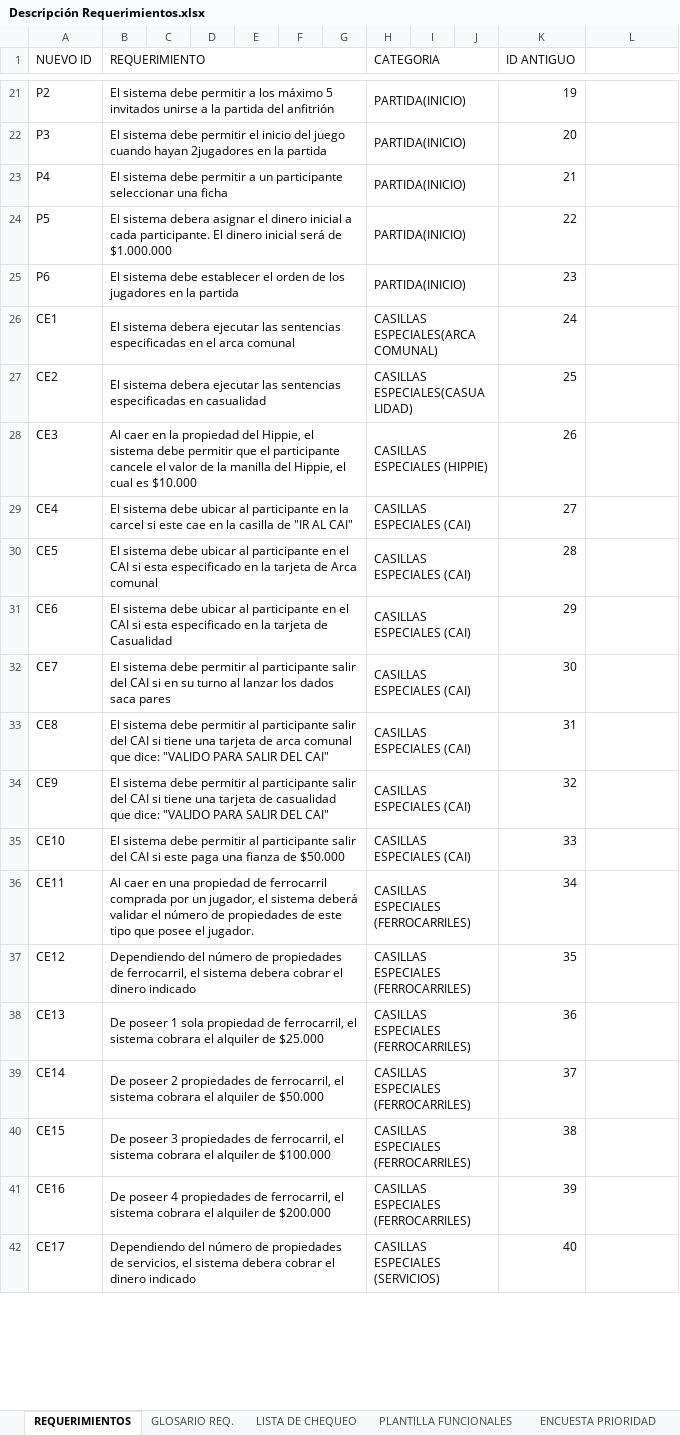
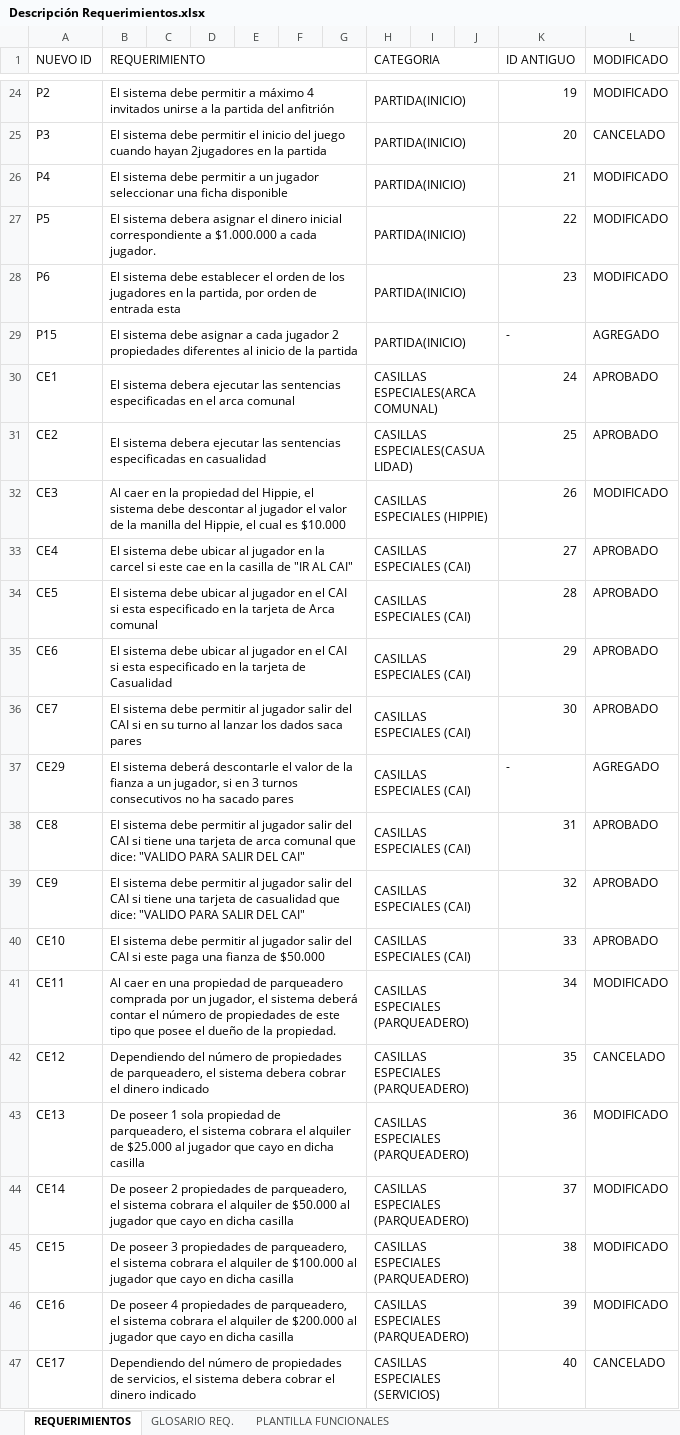
Before and after one commit to doomer4646/alimnova, an Excel workbook: SRS ENTREGA/Descripción Requerimientos.xlsx, sheet REQUERIMIENTOS, drawn as a sheet; only a part is shown, gaps mark what is left out; values as stored, in another font and other column widths than the file's, no cell formats; addresses are those after the commit; the diff covers the shown part only; the diff names each change by its address in the sheet, - before the commit and + after, or states it on an @@ line.

```diff
--- a/SRS ENTREGA/Descripción Requerimientos.xlsx (sheet REQUERIMIENTOS)
+++ b/SRS ENTREGA/Descripción Requerimientos.xlsx (sheet REQUERIMIENTOS)
-sheet tab: LISTA DE CHEQUEO
-sheet tab: ENCUESTA PRIORIDAD
-L1: (empty)
+L1: MODIFICADO
-B24 (REQUERIMIENTO): …permitir a los máximo 5 invitados unirse…
+B24 (REQUERIMIENTO): …permitir a máximo 4 invitados unirse…
-L24 (MODIFICADO): (empty)
+L24 (MODIFICADO): MODIFICADO
-L25 (MODIFICADO): (empty)
+L25 (MODIFICADO): CANCELADO
-B26 (REQUERIMIENTO): …a un participante seleccionar una ficha
+B26 (REQUERIMIENTO): …a un jugador seleccionar una ficha disponible
-L26:L28 (MODIFICADO): (empty)
+L26:L28 (MODIFICADO): MODIFICADO
-B27 (REQUERIMIENTO): …dinero inicial a cada participante. El dinero inicial será de $1.000.000
+B27 (REQUERIMIENTO): …dinero inicial correspondiente a $1.000.000 a cada jugador.
-B28 (REQUERIMIENTO): …en la partida
+B28 (REQUERIMIENTO): …en la partida, por orden de entrada esta
+row 29: P15 | El sistema debe asignar a cada jugador 2 propiedades diferentes al inicio de la partida |  |  |  |  |  | PARTIDA(INICIO) |  |  | - | AGREGADO
-L30:L31 (MODIFICADO): (empty)
+L30:L31 (MODIFICADO): APROBADO
-B32 (REQUERIMIENTO): …sistema debe permitir que el participante cancele el valor…
+B32 (REQUERIMIENTO): …sistema debe descontar al jugador el valor…
-L32 (MODIFICADO): (empty)
+L32 (MODIFICADO): MODIFICADO
-B33 (REQUERIMIENTO): …ubicar al participante en la…
+B33 (REQUERIMIENTO): …ubicar al jugador en la…
-L33:L36 (MODIFICADO): (empty)
+L33:L36 (MODIFICADO): APROBADO
-B34 (REQUERIMIENTO): …ubicar al participante en el…
+B34 (REQUERIMIENTO): …ubicar al jugador en el…
-B35 (REQUERIMIENTO): …ubicar al participante en el…
+B35 (REQUERIMIENTO): …ubicar al jugador en el…
-B36 (REQUERIMIENTO): …permitir al participante salir del…
+B36 (REQUERIMIENTO): …permitir al jugador salir del…
+row 37: CE29 | El sistema deberá descontarle el valor de la fianza a un jugador, si en 3 turnos consecutivos no ha sacado pares |  |  |  |  |  | CASILLAS ESPECIALES (CAI) |  |  | - | AGREGADO
-B38 (REQUERIMIENTO): …permitir al participante salir del…
+B38 (REQUERIMIENTO): …permitir al jugador salir del…
-L38:L40 (MODIFICADO): (empty)
+L38:L40 (MODIFICADO): APROBADO
-B39 (REQUERIMIENTO): …permitir al participante salir del…
+B39 (REQUERIMIENTO): …permitir al jugador salir del…
-B40 (REQUERIMIENTO): …permitir al participante salir del…
+B40 (REQUERIMIENTO): …permitir al jugador salir del…
-B41 (REQUERIMIENTO): …propiedad de ferrocarril comprada por un jugador, el sistema deberá validar el número de propiedades de este tipo que posee el jugador.
+B41 (REQUERIMIENTO): …propiedad de parqueadero comprada por un jugador, el sistema deberá contar el número de propiedades de este tipo que posee el dueño de la propiedad.
-H41:H46 (CATEGORIA): CASILLAS ESPECIALES (FERROCARRILES)
+H41:H46 (CATEGORIA): CASILLAS ESPECIALES (PARQUEADERO)
-L41 (MODIFICADO): (empty)
+L41 (MODIFICADO): MODIFICADO
-B42 (REQUERIMIENTO): …propiedades de ferrocarril, el sistema…
+B42 (REQUERIMIENTO): …propiedades de parqueadero, el sistema…
-L42 (MODIFICADO): (empty)
+L42 (MODIFICADO): CANCELADO
-B43 (REQUERIMIENTO): …propiedad de ferrocarril, el sistema cobrara el alquiler de $25.000
+B43 (REQUERIMIENTO): …propiedad de parqueadero, el sistema cobrara el alquiler de $25.000 al jugador que cayo en dicha casilla
-L43:L46 (MODIFICADO): (empty)
+L43:L46 (MODIFICADO): MODIFICADO
-B44 (REQUERIMIENTO): …propiedades de ferrocarril, el sistema cobrara el alquiler de $50.000
+B44 (REQUERIMIENTO): …propiedades de parqueadero, el sistema cobrara el alquiler de $50.000 al jugador que cayo en dicha casilla
-B45 (REQUERIMIENTO): …propiedades de ferrocarril, el sistema cobrara el alquiler de $100.000
+B45 (REQUERIMIENTO): …propiedades de parqueadero, el sistema cobrara el alquiler de $100.000 al jugador que cayo en dicha casilla
-B46 (REQUERIMIENTO): …propiedades de ferrocarril, el sistema cobrara el alquiler de $200.000
+B46 (REQUERIMIENTO): …propiedades de parqueadero, el sistema cobrara el alquiler de $200.000 al jugador que cayo en dicha casilla
-L47 (MODIFICADO): (empty)
+L47 (MODIFICADO): CANCELADO
```
Also changed, not shown: 19 added rows and 141 edited cells elsewhere in this sheet, sheet PLANTILLA FUNCIONALES, sheet GLOSARIO REQ., other sheet tabs, cell formats, formulas that keep their value, SRS ENTREGA/Requerimientos_NoFuncionales (0.0)lineaBase.xlsx, 3 other files.
